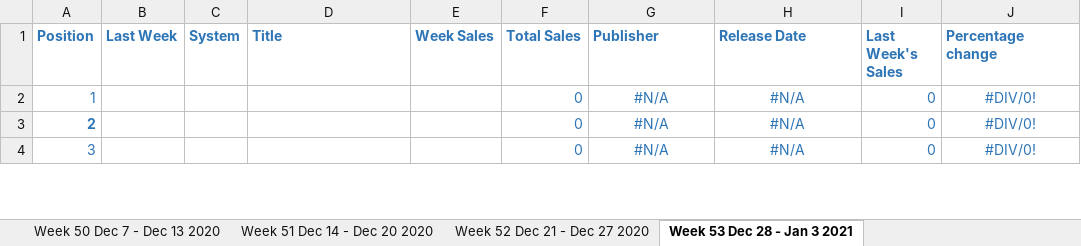
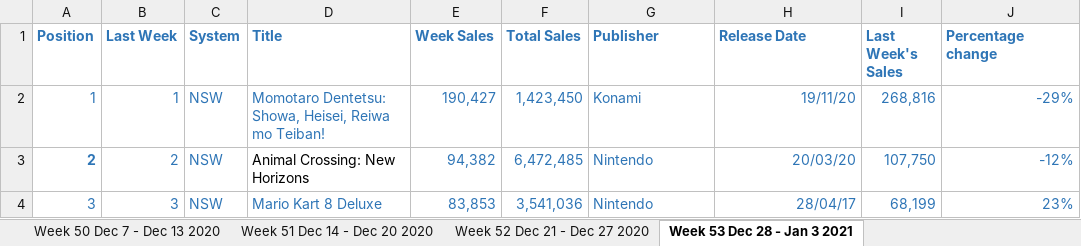
Before and after one commit to Joni-Tourino/FamitsuSalesData, an Excel workbook: data/Famitsu Software Sales 2020.xlsx, sheet Week 53 Dec 28 - Jan 3 2021, drawn as a sheet; only a part is shown; values as stored, in another font and other column widths than the file's, no borders; table styles not drawn; the diff covers the shown part only; the diff names each change by its address in the sheet, - before the commit and + after, or states it on an @@ line.

```diff
--- a/data/Famitsu Software Sales 2020.xlsx (sheet Week 53 Dec 28 - Jan 3 2021)
+++ b/data/Famitsu Software Sales 2020.xlsx (sheet Week 53 Dec 28 - Jan 3 2021)
-B2 (Last Week): (empty)
+B2 (Last Week): 1
-C2:C4 (System): (empty)
+C2:C4 (System): NSW
-D2 (Title): (empty)
+D2 (Title): Momotaro Dentetsu: Showa, Heisei, Reiwa mo Teiban!
-E2 (Week Sales): (empty)
+E2 (Week Sales): 190,427
-F2 (Total Sales): 0
+F2 (Total Sales): 1,423,450
-G2 (Publisher): #N/A
+G2 (Publisher): Konami
-G2:G4 alignment: center
+G2:G4 alignment: left
-H2 (Release Date): #N/A
+H2 (Release Date): 19/11/20
-H2:H4 alignment: center
+H2:H4 alignment: right
-I2 (Last Week's Sales): 0
+I2 (Last Week's Sales): 268,816
-J2 (Percentage change): #DIV/0!
+J2 (Percentage change): -29%
-J2:J4 alignment: center
+J2:J4 alignment: right
-B3 (Last Week): (empty)
+B3 (Last Week): 2
-D3 (Title): (empty)
+D3 (Title): Animal Crossing: New Horizons
-E3 (Week Sales): (empty)
+E3 (Week Sales): 94,382
-F3 (Total Sales): 0
+F3 (Total Sales): 6,472,485
-G3:G4 (Publisher): #N/A
+G3:G4 (Publisher): Nintendo
-H3 (Release Date): #N/A
+H3 (Release Date): 20/03/20
-I3 (Last Week's Sales): 0
+I3 (Last Week's Sales): 107,750
-J3 (Percentage change): #DIV/0!
+J3 (Percentage change): -12%
-B4 (Last Week): (empty)
+B4 (Last Week): 3
-D4 (Title): (empty)
+D4 (Title): Mario Kart 8 Deluxe
-E4 (Week Sales): (empty)
+E4 (Week Sales): 83,853
-F4 (Total Sales): 0
+F4 (Total Sales): 3,541,036
-H4 (Release Date): #N/A
+H4 (Release Date): 28/04/17
-I4 (Last Week's Sales): 0
+I4 (Last Week's Sales): 68,199
-J4 (Percentage change): #DIV/0!
+J4 (Percentage change): 23%
```
Also changed, not shown: 247 edited cells and cell formats elsewhere in this sheet, sheet Week 52 Dec 21 - Dec 27 2020, sheet Week 37 Sept 7 - Sept 13 2020, sheet Week 51 Dec 14 - Dec 20 2020, data/Famitsu Hardware Sales 2020.xlsx.
